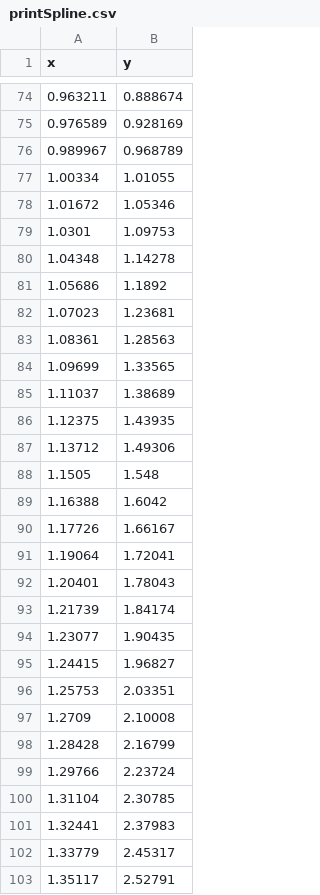
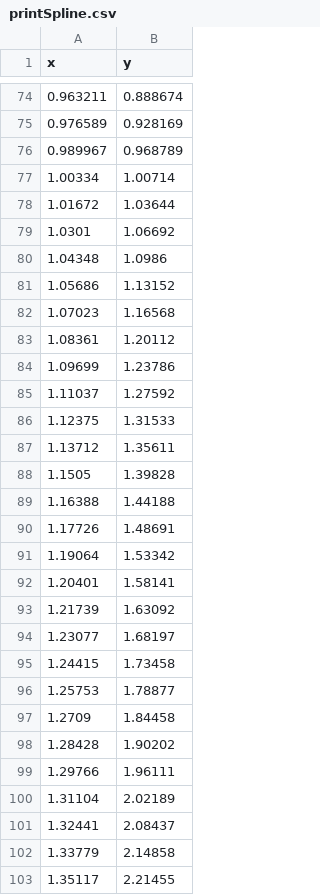
Before and after one commit to Rasrihlitel/SplineBenchmark, a CSV file: SplineBenchmark/printSpline.csv, drawn as a sheet; only a part is shown, gaps mark what is left out; the diff covers the shown part only.

```diff
--- a/SplineBenchmark/printSpline.csv
+++ b/SplineBenchmark/printSpline.csv
@@ -76,28 +76,28 @@ x;y
 0.989967;0.968789
-1.00334;1.01055
-1.01672;1.05346
-1.0301;1.09753
-1.04348;1.14278
-1.05686;1.1892
-1.07023;1.23681
-1.08361;1.28563
-1.09699;1.33565
-1.11037;1.38689
-1.12375;1.43935
-1.13712;1.49306
-1.1505;1.548
-1.16388;1.6042
-1.17726;1.66167
-1.19064;1.72041
-1.20401;1.78043
-1.21739;1.84174
-1.23077;1.90435
-1.24415;1.96827
-1.25753;2.03351
-1.2709;2.10008
-1.28428;2.16799
-1.29766;2.23724
-1.31104;2.30785
-1.32441;2.37983
-1.33779;2.45317
-1.35117;2.52791
+1.00334;1.00714
+1.01672;1.03644
+1.0301;1.06692
+1.04348;1.0986
+1.05686;1.13152
+1.07023;1.16568
+1.08361;1.20112
+1.09699;1.23786
+1.11037;1.27592
+1.12375;1.31533
+1.13712;1.35611
+1.1505;1.39828
+1.16388;1.44188
+1.17726;1.48691
+1.19064;1.53342
+1.20401;1.58141
+1.21739;1.63092
+1.23077;1.68197
+1.24415;1.73458
+1.25753;1.78877
+1.2709;1.84458
+1.28428;1.90202
+1.29766;1.96111
+1.31104;2.02189
+1.32441;2.08437
+1.33779;2.14858
+1.35117;2.21455
```
Also changed, not shown: 123 edited cells elsewhere in this file, 2 other files.
